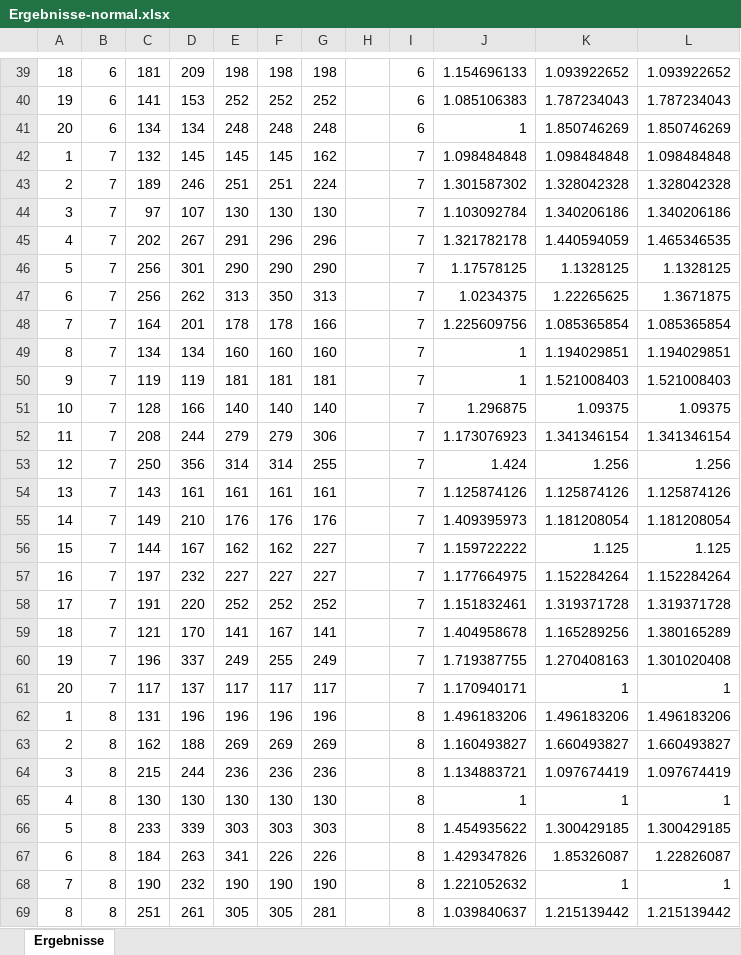
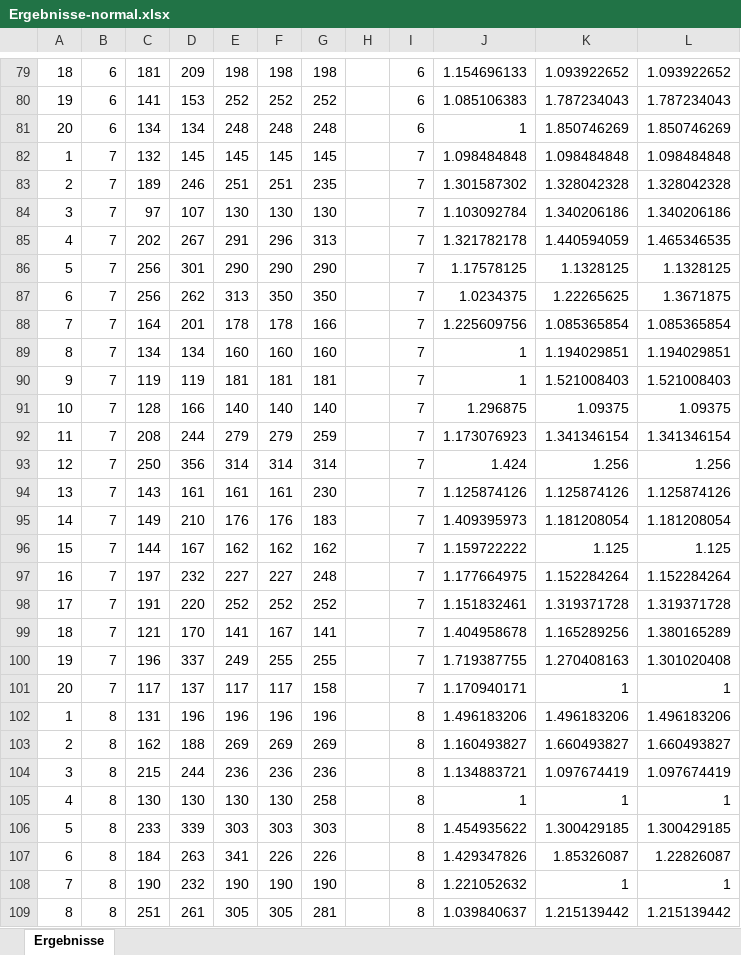
Before and after one commit to JosephAlzieb/Frezze_Tag_Problem, an Excel workbook: Ergebnisse-normal.xlsx, sheet Ergebnisse, drawn as a sheet; only a part is shown, gaps mark what is left out; values as stored, in another font and other column widths than the file's, no borders; charts and pictures not drawn; addresses are those after the commit; the diff covers the shown part only; the diff names each change by its address in the sheet, - before the commit and + after, or states it on an @@ line.

Commit message:
Results normal

```diff
--- a/Ergebnisse-normal.xlsx (sheet Ergebnisse)
+++ b/Ergebnisse-normal.xlsx (sheet Ergebnisse)
-G82: 162
+G82: 145
-G83: 224
+G83: 235
-G85: 296
+G85: 313
-G87: 313
+G87: 350
-G92: 306
+G92: 259
-G93: 255
+G93: 314
-G94: 161
+G94: 230
-G95: 176
+G95: 183
-G96: 227
+G96: 162
-G97: 227
+G97: 248
-G100: 249
+G100: 255
-G101: 117
+G101: 158
-G105: 130
+G105: 258
```
Also changed, not shown: 60 added rows and 30 edited cells elsewhere in this sheet, formulas that keep their value, charts or pictures, 22 other files.
